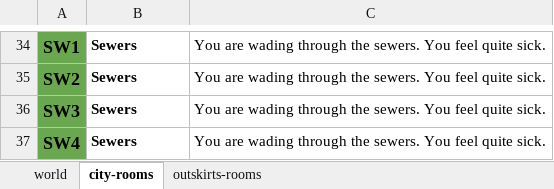
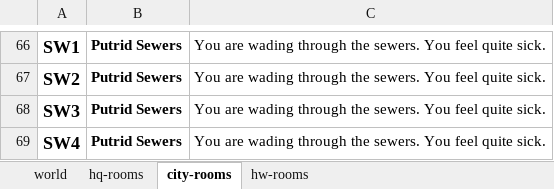
Before and after one commit to sixthgear/texty, an Excel workbook: stories/colddeadwater/data/map.xlsx, sheet city-rooms, drawn as a sheet; only a part is shown, gaps mark what is left out; values as stored, in another font and other column widths than the file's, no borders; addresses are those after the commit; the diff covers the shown part only; the diff names each change by its address in the sheet, - before the commit and + after, or states it on an @@ line.

Commit message:
some room description additions

```diff
--- a/stories/colddeadwater/data/map.xlsx (sheet city-rooms)
+++ b/stories/colddeadwater/data/map.xlsx (sheet city-rooms)
-sheet tab: outskirts-rooms
+sheet tab: hq-rooms
+sheet tab: hw-rooms
-A66:A69 fill: #6AA84F
+A66:A69 fill: none
-B66:B69: Sewers
+B66:B69: Putrid Sewers
```
Also changed, not shown: 32 added rows and cell formats elsewhere in this sheet, sheet world, formulas that keep their value, 4 other files.
